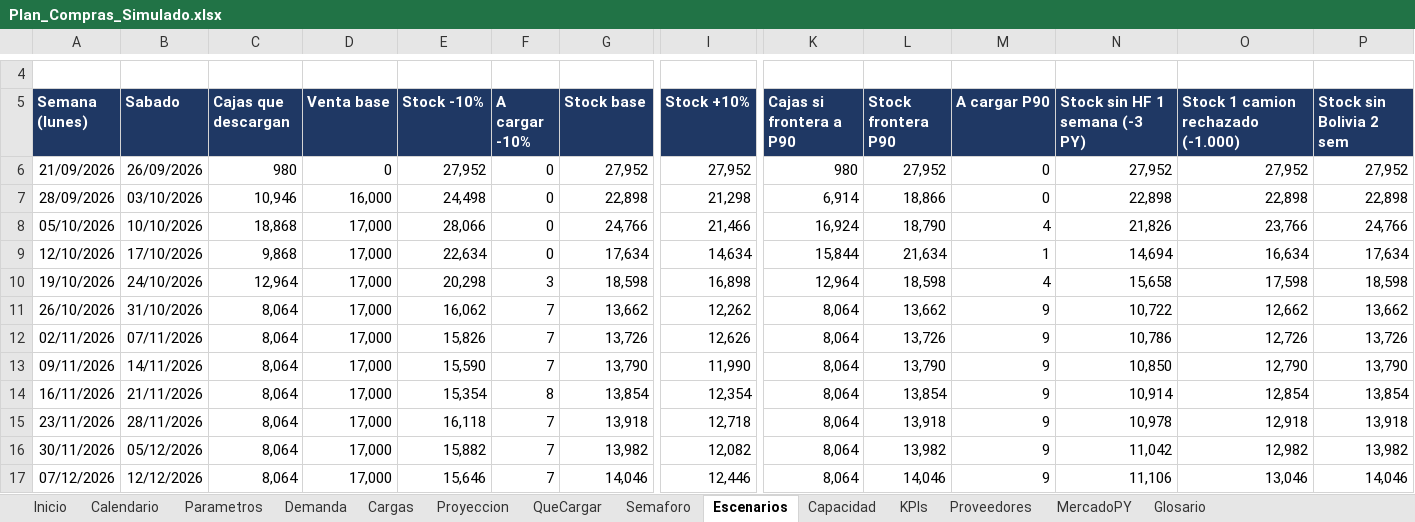
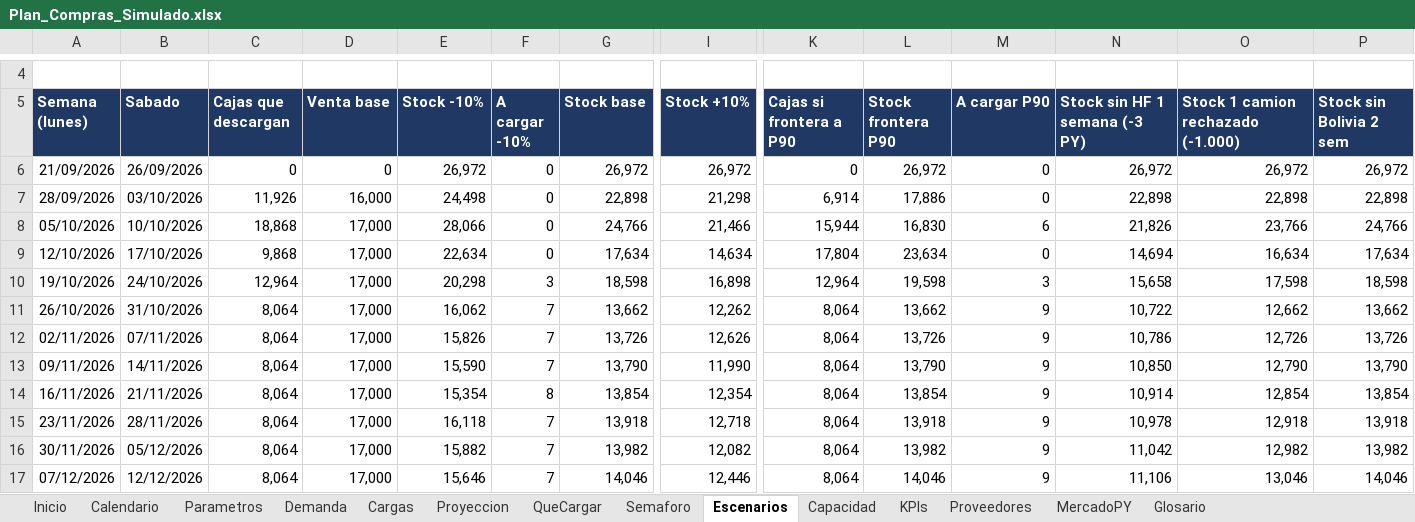
Before and after one commit to ingenieria-pepe/gonza_pepe, an Excel workbook: plan_compras/Plan_Compras_Simulado.xlsx, sheet Escenarios, drawn as a sheet; only a part is shown, gaps mark what is left out; values as stored, in another font and other column widths than the file's, no borders; conditional formats not drawn; the diff names each change by its address in the sheet, - before the commit and + after, or states it on an @@ line.

```diff
--- a/plan_compras/Plan_Compras_Simulado.xlsx (sheet Escenarios)
+++ b/plan_compras/Plan_Compras_Simulado.xlsx (sheet Escenarios)
-C6 (Cajas que descargan): 980
+C6 (Cajas que descargan): 0
-E6 (Stock -10%): 27,952
+E6 (Stock -10%): 26,972
-G6 (Stock base): 27,952
+G6 (Stock base): 26,972
-I6 (Stock +10%): 27,952
+I6 (Stock +10%): 26,972
-K6 (Cajas si frontera a P90): 980
+K6 (Cajas si frontera a P90): 0
-L6 (Stock frontera P90): 27,952
+L6 (Stock frontera P90): 26,972
-N6 (Stock sin HF 1 semana (-3 PY)): 27,952
+N6 (Stock sin HF 1 semana (-3 PY)): 26,972
-O6: 27,952
+O6: 26,972
-P6 (Stock sin Bolivia 2 sem): 27,952
+P6 (Stock sin Bolivia 2 sem): 26,972
-C7 (Cajas que descargan): 10,946
+C7 (Cajas que descargan): 11,926
-L7 (Stock frontera P90): 18,866
+L7 (Stock frontera P90): 17,886
-K8 (Cajas si frontera a P90): 16,924
+K8 (Cajas si frontera a P90): 15,944
-L8 (Stock frontera P90): 18,790
+L8 (Stock frontera P90): 16,830
-M8 (A cargar P90): 4
+M8 (A cargar P90): 6
-K9 (Cajas si frontera a P90): 15,844
+K9 (Cajas si frontera a P90): 17,804
-L9 (Stock frontera P90): 21,634
+L9 (Stock frontera P90): 23,634
-M9 (A cargar P90): 1
+M9 (A cargar P90): 0
-L10 (Stock frontera P90): 18,598
+L10 (Stock frontera P90): 19,598
-M10 (A cargar P90): 4
+M10 (A cargar P90): 3
```
Also changed, not shown: sheet Proyeccion, sheet Cargas, sheet KPIs, sheet Capacidad, sheet Inicio, sheet Semaforo, 1 more sheet, formulas that keep their value, 5 other files.
